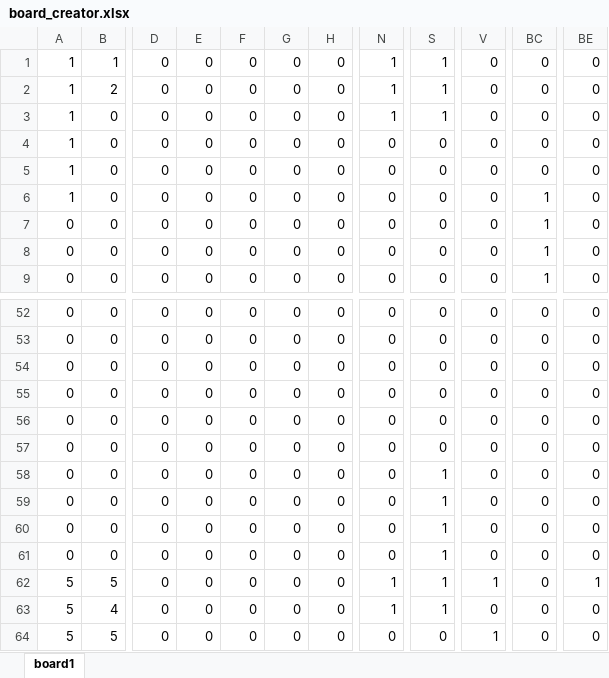
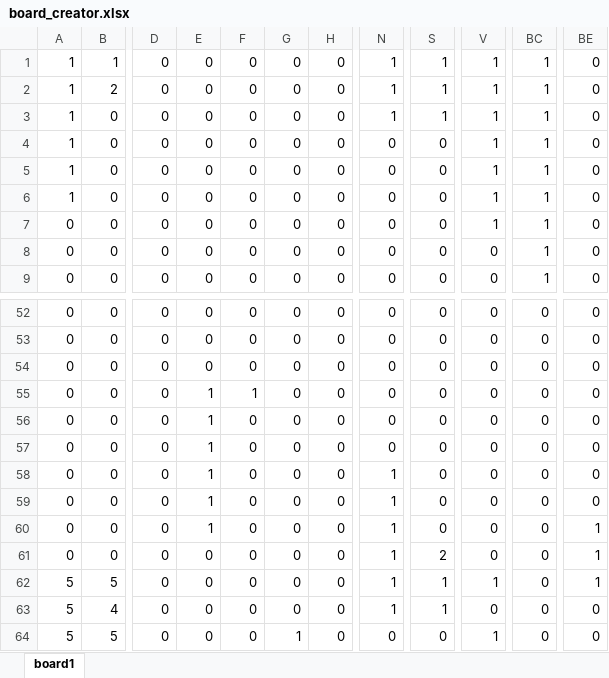
Before and after one commit to THI-FF-I/INTP-ros, an Excel workbook: jps_maze/src/jps_maze/res/board_creator.xlsx, sheet board1, drawn as a sheet; only a part is shown, gaps mark what is left out; values as stored, in another font and other column widths than the file's, no borders; conditional formats not drawn; the diff names each change by its address in the sheet, - before the commit and + after, or states it on an @@ line.

```diff
--- a/jps_maze/src/jps_maze/res/board_creator.xlsx (sheet board1)
+++ b/jps_maze/src/jps_maze/res/board_creator.xlsx (sheet board1)
-V1:V7: 0
+V1:V7: 1
-BC1:BC5: 0
+BC1:BC5: 1
-E55:E60: 0
+E55:E60: 1
-F55: 0
+F55: 1
-N58:N61: 0
+N58:N61: 1
-S58:S60: 1
+S58:S60: 0
-BE60:BE61: 0
+BE60:BE61: 1
-S61: 1
+S61: 2
-G64: 0
+G64: 1
```
Also changed, not shown: 7 other files.
